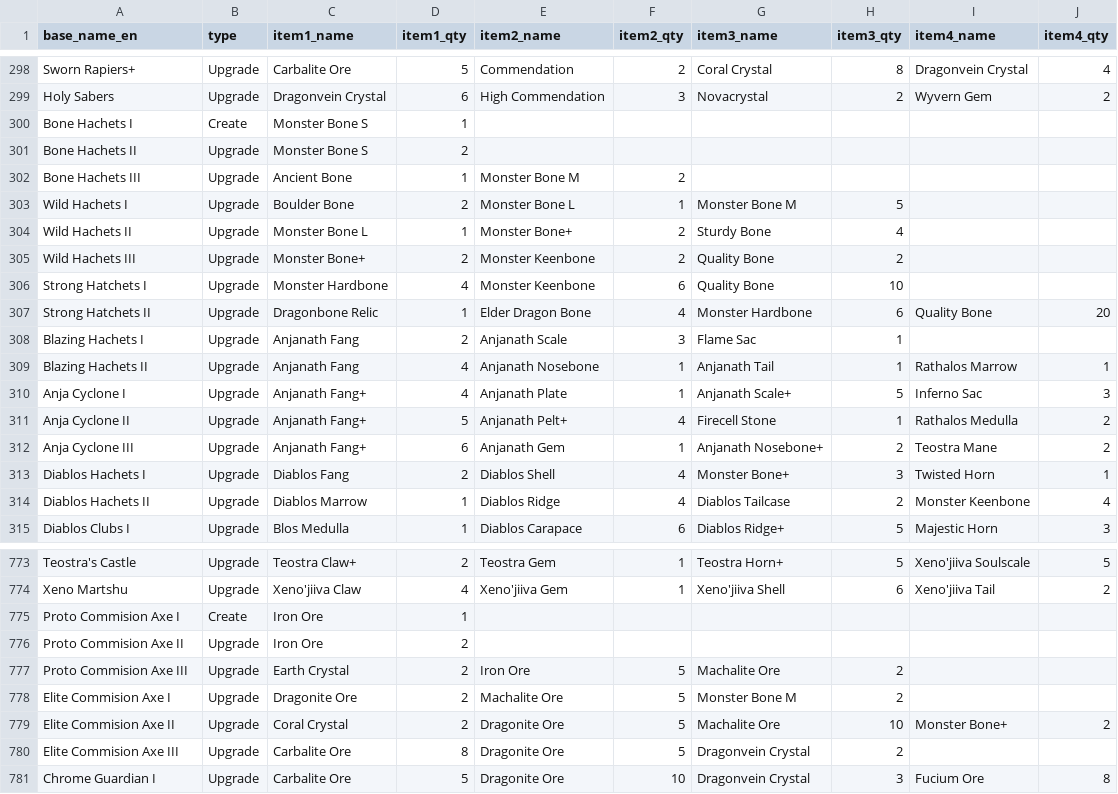
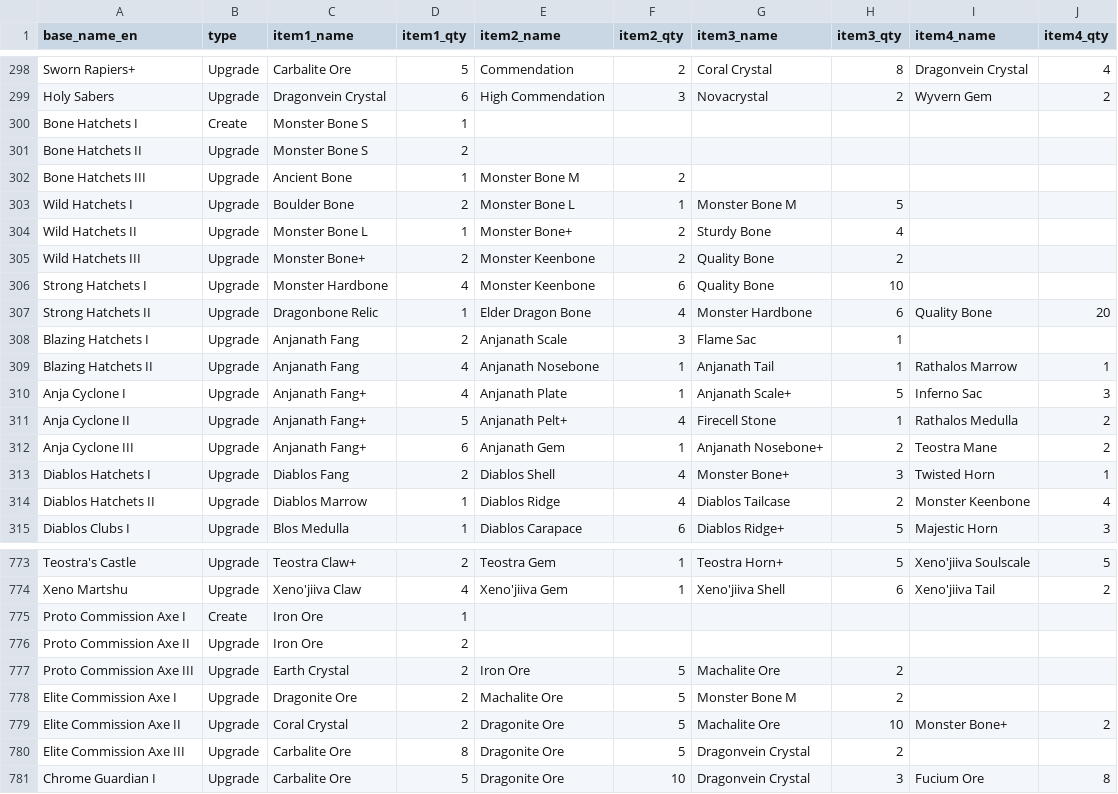
Before and after one commit to gatheringhallstudios/MHWorldData, a CSV file: source_data/weapons/weapon_craft_ext.csv, drawn as a sheet; only a part is shown, gaps mark what is left out; the diff covers the shown part only.

```diff
--- a/source_data/weapons/weapon_craft_ext.csv
+++ b/source_data/weapons/weapon_craft_ext.csv
@@ -299,12 +299,12 @@ Sworn Rapiers+,Upgrade,Carbalite Ore,5,Commendation,2,Coral Crystal,8,Dragonvein
 Holy Sabers,Upgrade,Dragonvein Crystal,6,High Commendation,3,Novacrystal,2,Wyvern Gem,2
-Bone Hachets I,Create,Monster Bone S,1,,,,,,
-Bone Hachets II,Upgrade,Monster Bone S,2,,,,,,
-Bone Hachets III,Upgrade,Ancient Bone,1,Monster Bone M,2,,,,
-Wild Hachets I,Upgrade,Boulder Bone,2,Monster Bone L,1,Monster Bone M,5,,
-Wild Hachets II,Upgrade,Monster Bone L,1,Monster Bone+,2,Sturdy Bone,4,,
-Wild Hachets III,Upgrade,Monster Bone+,2,Monster Keenbone,2,Quality Bone,2,,
+Bone Hatchets I,Create,Monster Bone S,1,,,,,,
+Bone Hatchets II,Upgrade,Monster Bone S,2,,,,,,
+Bone Hatchets III,Upgrade,Ancient Bone,1,Monster Bone M,2,,,,
+Wild Hatchets I,Upgrade,Boulder Bone,2,Monster Bone L,1,Monster Bone M,5,,
+Wild Hatchets II,Upgrade,Monster Bone L,1,Monster Bone+,2,Sturdy Bone,4,,
+Wild Hatchets III,Upgrade,Monster Bone+,2,Monster Keenbone,2,Quality Bone,2,,
 Strong Hatchets I,Upgrade,Monster Hardbone,4,Monster Keenbone,6,Quality Bone,10,,
 Strong Hatchets II,Upgrade,Dragonbone Relic,1,Elder Dragon Bone,4,Monster Hardbone,6,Quality Bone,20
-Blazing Hachets I,Upgrade,Anjanath Fang,2,Anjanath Scale,3,Flame Sac,1,,
-Blazing Hachets II,Upgrade,Anjanath Fang,4,Anjanath Nosebone,1,Anjanath Tail,1,Rathalos Marrow,1
+Blazing Hatchets I,Upgrade,Anjanath Fang,2,Anjanath Scale,3,Flame Sac,1,,
+Blazing Hatchets II,Upgrade,Anjanath Fang,4,Anjanath Nosebone,1,Anjanath Tail,1,Rathalos Marrow,1
 Anja Cyclone I,Upgrade,Anjanath Fang+,4,Anjanath Plate,1,Anjanath Scale+,5,Inferno Sac,3
@@ -312,4 +312,4 @@ Anja Cyclone II,Upgrade,Anjanath Fang+,5,Anjanath Pelt+,4,Firecell Stone,1,Ratha
 Anja Cyclone III,Upgrade,Anjanath Fang+,6,Anjanath Gem,1,Anjanath Nosebone+,2,Teostra Mane,2
-Diablos Hachets I,Upgrade,Diablos Fang,2,Diablos Shell,4,Monster Bone+,3,Twisted Horn,1
-Diablos Hachets II,Upgrade,Diablos Marrow,1,Diablos Ridge,4,Diablos Tailcase,2,Monster Keenbone,4
+Diablos Hatchets I,Upgrade,Diablos Fang,2,Diablos Shell,4,Monster Bone+,3,Twisted Horn,1
+Diablos Hatchets II,Upgrade,Diablos Marrow,1,Diablos Ridge,4,Diablos Tailcase,2,Monster Keenbone,4
 Diablos Clubs I,Upgrade,Blos Medulla,1,Diablos Carapace,6,Diablos Ridge+,5,Majestic Horn,3
@@ -774,8 +774,8 @@ Teostra's Castle,Upgrade,Teostra Claw+,2,Teostra Gem,1,Teostra Horn+,5,Xeno'jiiv
 Xeno Martshu,Upgrade,Xeno'jiiva Claw,4,Xeno'jiiva Gem,1,Xeno'jiiva Shell,6,Xeno'jiiva Tail,2
-Proto Commision Axe I,Create,Iron Ore,1,,,,,,
-Proto Commision Axe II,Upgrade,Iron Ore,2,,,,,,
-Proto Commision Axe III,Upgrade,Earth Crystal,2,Iron Ore,5,Machalite Ore,2,,
-Elite Commision Axe I,Upgrade,Dragonite Ore,2,Machalite Ore,5,Monster Bone M,2,,
-Elite Commision Axe II,Upgrade,Coral Crystal,2,Dragonite Ore,5,Machalite Ore,10,Monster Bone+,2
-Elite Commision Axe III,Upgrade,Carbalite Ore,8,Dragonite Ore,5,Dragonvein Crystal,2,,
+Proto Commission Axe I,Create,Iron Ore,1,,,,,,
+Proto Commission Axe II,Upgrade,Iron Ore,2,,,,,,
+Proto Commission Axe III,Upgrade,Earth Crystal,2,Iron Ore,5,Machalite Ore,2,,
+Elite Commission Axe I,Upgrade,Dragonite Ore,2,Machalite Ore,5,Monster Bone M,2,,
+Elite Commission Axe II,Upgrade,Coral Crystal,2,Dragonite Ore,5,Machalite Ore,10,Monster Bone+,2
+Elite Commission Axe III,Upgrade,Carbalite Ore,8,Dragonite Ore,5,Dragonvein Crystal,2,,
 Chrome Guardian I,Upgrade,Carbalite Ore,5,Dragonite Ore,10,Dragonvein Crystal,3,Fucium Ore,8
```
Also changed, not shown: 16 edited cells elsewhere in this file, source_data/weapons/weapon_base.csv.
